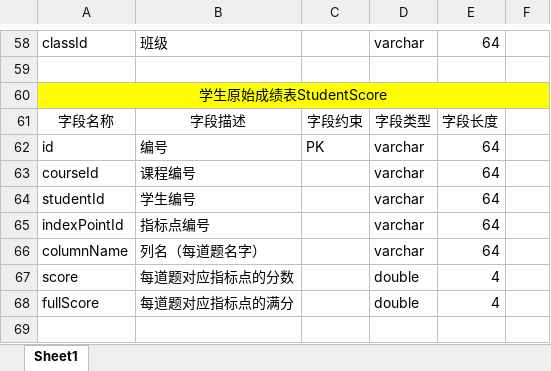
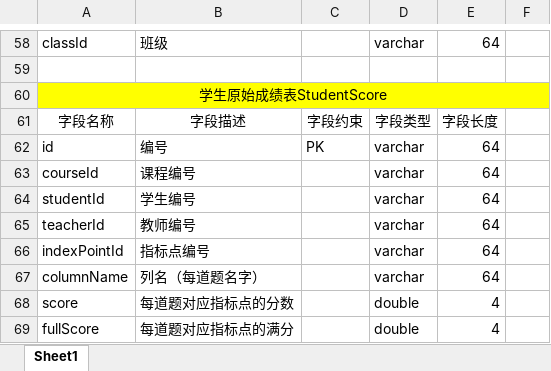
Before and after one commit to yanwenzhe/ECIPCSweb, an Excel workbook: docs/技术类-2/ECIPCS_数据库设计_1.0.xlsx, sheet Sheet1, drawn as a sheet; only a part is shown, gaps mark what is left out; the shorter side is filled out with more unchanged rows; values as stored, in another font and other column widths than the file's, no borders; the diff names each change by its address in the sheet, - before the commit and + after, or states it on an @@ line.

```diff
--- a/docs/技术类-2/ECIPCS_数据库设计_1.0.xlsx (sheet Sheet1)
+++ b/docs/技术类-2/ECIPCS_数据库设计_1.0.xlsx (sheet Sheet1)
+row 65: teacherId | 教师编号 |  | varchar | 64
```
Also changed, not shown: excel/2009~2011学年-应用系统开发实践.xlsx, 31 other files.
